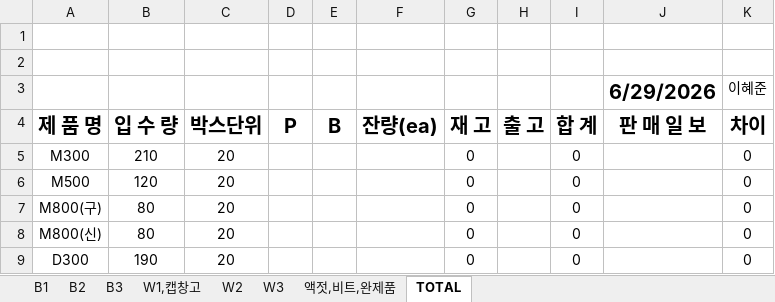
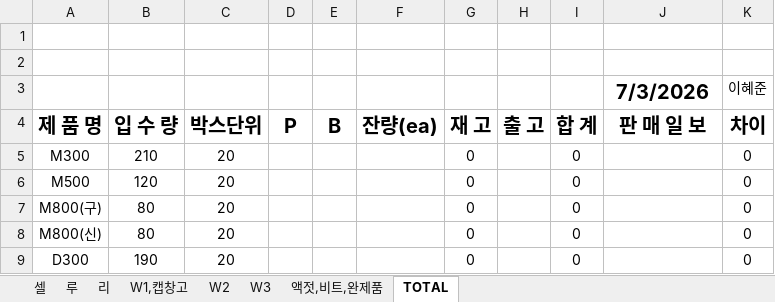
Before and after one commit to hjun1870-gif/U-PACK, an Excel workbook: 재고조사표.xlsx, sheet TOTAL, drawn as a sheet; only a part is shown; values as stored, in another font and other column widths than the file's, no borders; conditional formats not drawn; the diff names each change by its address in the sheet, - before the commit and + after, or states it on an @@ line.

```diff
--- a/재고조사표.xlsx (sheet TOTAL)
+++ b/재고조사표.xlsx (sheet TOTAL)
-sheet tab: B1
+sheet tab: 셀
-sheet tab: B2
+sheet tab: 루
-sheet tab: B3
+sheet tab: 리
-J3 (판 매 일 보): 6/29/2026
+J3 (판 매 일 보): 7/3/2026
```
Also changed, not shown: sheet 셀, sheet 리, sheet 액젓,비트,완제품, sheet W3, sheet W2, sheet W1,캡창고, 1 more sheet, charts or pictures, 1 other file.
